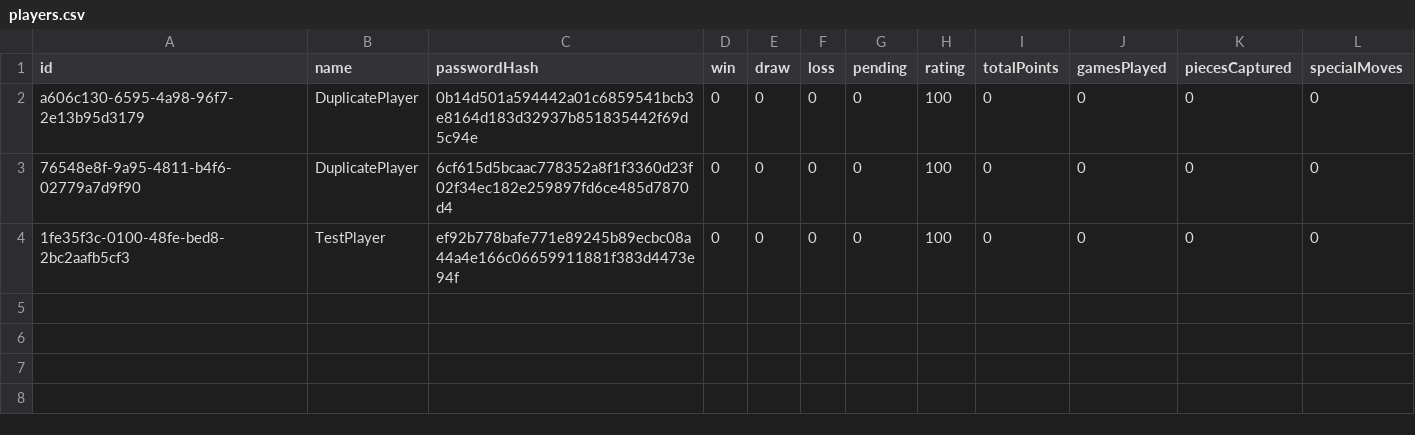
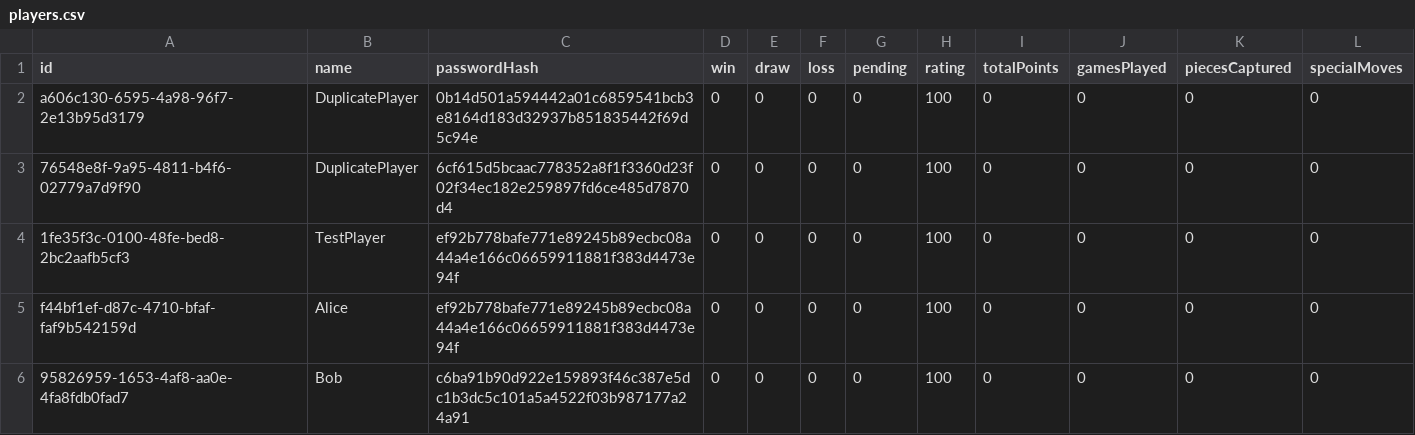
Before and after one commit to savagecarol/ucd_software_engineering_lab_1_chess, a CSV file: storage/players.csv, drawn as a sheet.

```diff
--- a/storage/players.csv
+++ b/storage/players.csv
@@ -4 +4,3 @@ a606c130-6595-4a98-96f7-2e13b95d3179,DuplicatePlayer,0b14d501a594442a01c6859541b
 1fe35f3c-0100-48fe-bed8-2bc2aafb5cf3,TestPlayer,ef92b778bafe771e89245b89ecbc08a44a4e166c06659911881f383d4473e94f,0,0,0,0,100,0,0,0,0
+f44bf1ef-d87c-4710-bfaf-faf9b542159d,Alice,ef92b778bafe771e89245b89ecbc08a44a4e166c06659911881f383d4473e94f,0,0,0,0,100,0,0,0,0
+95826959-1653-4af8-aa0e-4fa8fdb0fad7,Bob,c6ba91b90d922e159893f46c387e5dc1b3dc5c101a5a4522f03b987177a24a91,0,0,0,0,100,0,0,0,0
```
Also changed, not shown: 6 other files.
